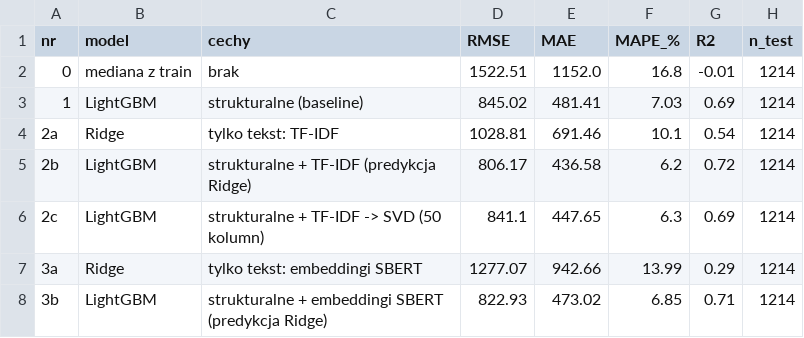
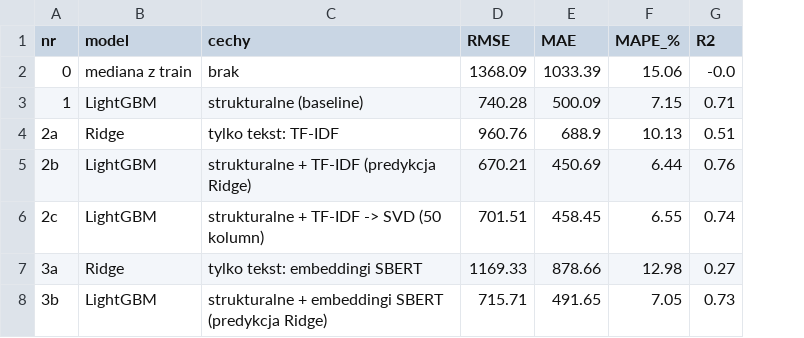
Before and after one commit to szymanskibartosz1/warsztaty_badawcze_projekt_1, a CSV file: projekt_2/results/results.csv, drawn as a sheet; only a part is shown; the diff covers the shown part only; the diff names each change by its address in the sheet, - before the commit and + after, or states it on an @@ line.

```diff
--- a/projekt_2/results/results.csv
+++ b/projekt_2/results/results.csv
-column H (n_test), rows 2-8: all 1214
-D2 (RMSE): 1522.51
+D2 (RMSE): 1368.09
-E2 (MAE): 1152.0
+E2 (MAE): 1033.39
-F2 (MAPE_%): 16.8
+F2 (MAPE_%): 15.06
-G2 (R2): -0.01
+G2 (R2): -0.0
-D3 (RMSE): 845.02
+D3 (RMSE): 740.28
-E3 (MAE): 481.41
+E3 (MAE): 500.09
-F3 (MAPE_%): 7.03
+F3 (MAPE_%): 7.15
-G3 (R2): 0.69
+G3 (R2): 0.71
-D4 (RMSE): 1028.81
+D4 (RMSE): 960.76
-E4 (MAE): 691.46
+E4 (MAE): 688.9
-F4 (MAPE_%): 10.1
+F4 (MAPE_%): 10.13
-G4 (R2): 0.54
+G4 (R2): 0.51
-D5 (RMSE): 806.17
+D5 (RMSE): 670.21
-E5 (MAE): 436.58
+E5 (MAE): 450.69
-F5 (MAPE_%): 6.2
+F5 (MAPE_%): 6.44
-G5 (R2): 0.72
+G5 (R2): 0.76
-D6 (RMSE): 841.1
+D6 (RMSE): 701.51
-E6 (MAE): 447.65
+E6 (MAE): 458.45
-F6 (MAPE_%): 6.3
+F6 (MAPE_%): 6.55
-G6 (R2): 0.69
+G6 (R2): 0.74
-D7 (RMSE): 1277.07
+D7 (RMSE): 1169.33
-E7 (MAE): 942.66
+E7 (MAE): 878.66
-F7 (MAPE_%): 13.99
+F7 (MAPE_%): 12.98
-G7 (R2): 0.29
+G7 (R2): 0.27
-D8 (RMSE): 822.93
+D8 (RMSE): 715.71
-E8 (MAE): 473.02
+E8 (MAE): 491.65
-F8 (MAPE_%): 6.85
+F8 (MAPE_%): 7.05
-G8 (R2): 0.71
+G8 (R2): 0.73
```
Also changed, not shown: 1 removed row and 25 edited cells elsewhere in this file, projekt_2/results/llm_direct_knn.csv, projekt_2/results/llm_direct_zero_shot.csv, 4 other files.
